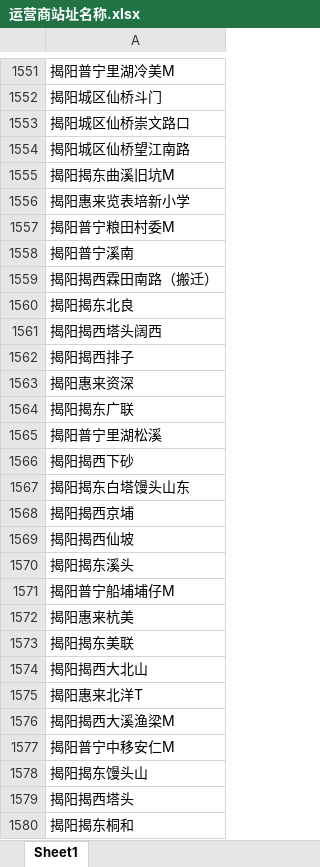
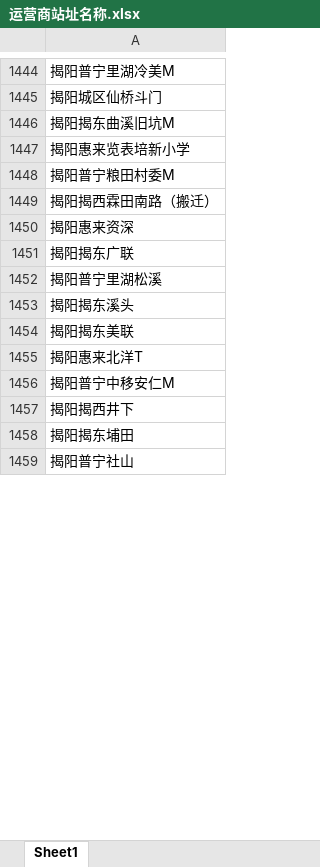
Before and after one commit to pccode21/Module, an Excel workbook: pandas/运营商站址名称.xlsx, sheet Sheet1, drawn as a sheet; only a part is shown, gaps mark what is left out; the shorter side is filled out with more unchanged rows; values as stored, in another font and other column widths than the file's, no borders; the diff covers the shown part only; the diff names each change by its address in the sheet, - before the commit and + after, or states it on an @@ line.

```diff
--- a/pandas/运营商站址名称.xlsx (sheet Sheet1)
+++ b/pandas/运营商站址名称.xlsx (sheet Sheet1)
-row 1553: 揭阳城区仙桥崇文路口
-row 1554: 揭阳城区仙桥望江南路
-row 1558: 揭阳普宁溪南
-row 1560: 揭阳揭东北良
-row 1561: 揭阳揭西塔头阔西
-row 1562: 揭阳揭西排子
-row 1566: 揭阳揭西下砂
-row 1567: 揭阳揭东白塔馒头山东
-row 1568: 揭阳揭西京埔
-row 1569: 揭阳揭西仙坡
-row 1571: 揭阳普宁船埔埔仔M
-row 1572: 揭阳惠来杭美
-row 1574: 揭阳揭西大北山
-row 1576: 揭阳揭西大溪渔梁M
-row 1578: 揭阳揭东馒头山
-row 1579: 揭阳揭西塔头
-row 1580: 揭阳揭东桐和
```
Also changed, not shown: 421 removed rows and 3 edited cells elsewhere in this sheet, 1 other file.
